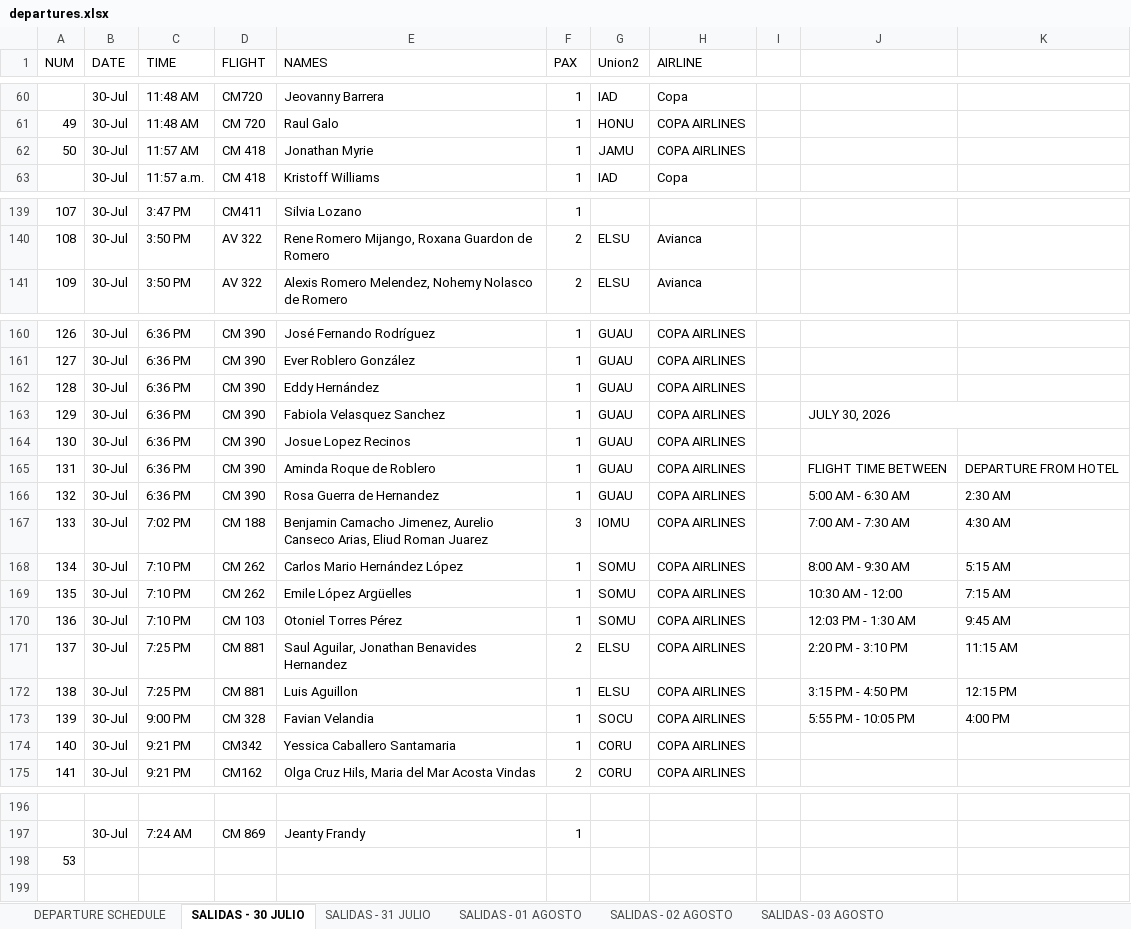
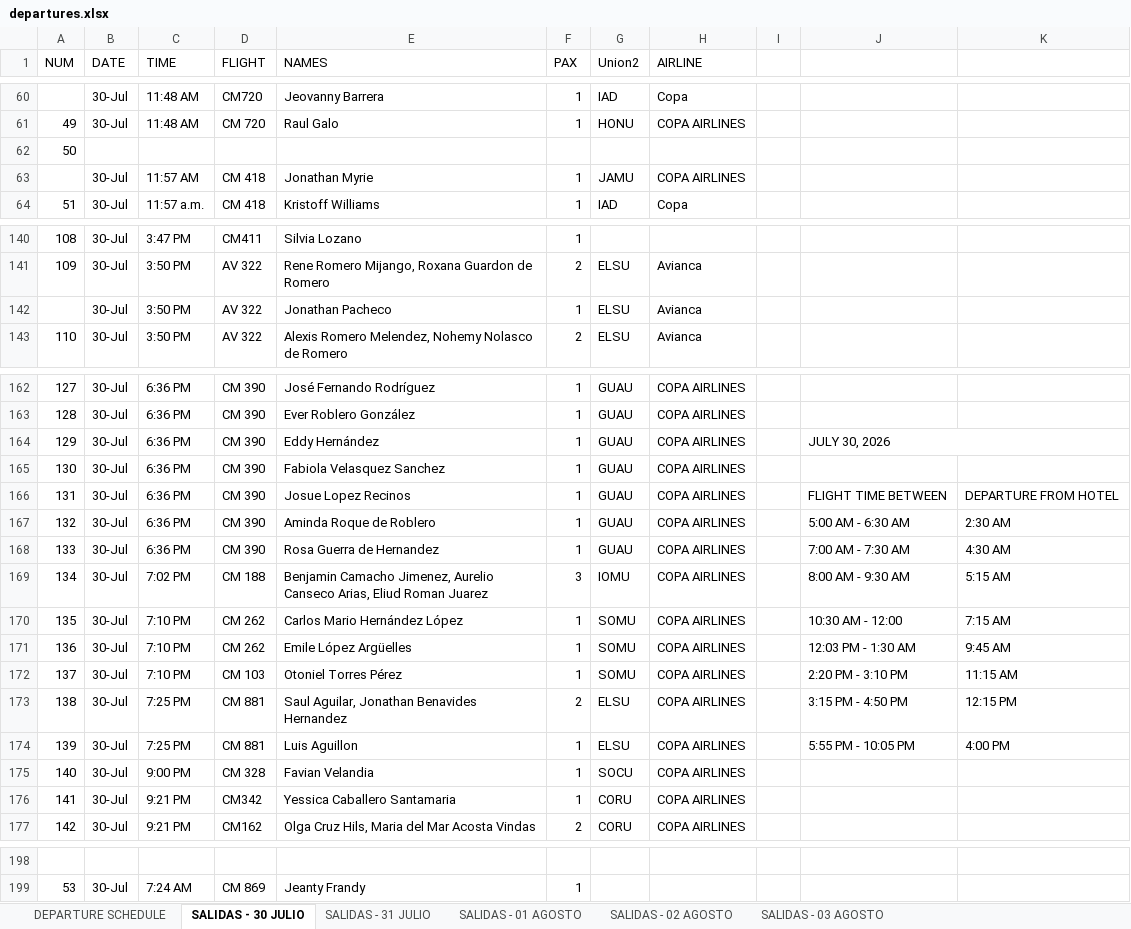
Before and after one commit to mrjromero/ITS, an Excel workbook: departures.xlsx, sheet SALIDAS - 30 JULIO, drawn as a sheet; only a part is shown, gaps mark what is left out; values as stored, in another font and other column widths than the file's, no cell formats; charts and pictures and table styles not drawn; removed rows and columns are numbered as before the commit, all else as after; the diff names each change by its address in the sheet, - before the commit and + after, or states it on an @@ line.

Commit message:
Add files via upload

```diff
--- a/departures.xlsx (sheet SALIDAS - 30 JULIO)
+++ b/departures.xlsx (sheet SALIDAS - 30 JULIO)
@@ row 198 moved to row 62: 50 @@
@@ column A (NUM) renumbered between rows 63 and 199 @@
+row 142:  | 30-Jul | 3:50 PM | AV 322 | Jonathan Pacheco | 1 | ELSU | Avianca
-J164: (empty)
+J164: JULY 30, 2026
+J164:K164 merged
-J165: JULY 30, 2026
+J165: (empty)
-J163:K163 merged
-J166: (empty)
+J166: FLIGHT TIME BETWEEN
-K166: (empty)
+K166: DEPARTURE FROM HOTEL
-J167: FLIGHT TIME BETWEEN
+J167: 5:00 AM - 6:30 AM
-K167: DEPARTURE FROM HOTEL
+K167: 2:30 AM
-J168: 5:00 AM - 6:30 AM
+J168: 7:00 AM - 7:30 AM
-K168: 2:30 AM
+K168: 4:30 AM
-J169: 7:00 AM - 7:30 AM
+J169: 8:00 AM - 9:30 AM
-K169: 4:30 AM
+K169: 5:15 AM
-J170: 8:00 AM - 9:30 AM
+J170: 10:30 AM - 12:00
-K170: 5:15 AM
+K170: 7:15 AM
-J171: 10:30 AM - 12:00
+J171: 12:03 PM - 1:30 AM
-K171: 7:15 AM
+K171: 9:45 AM
-J172: 12:03 PM - 1:30 AM
+J172: 2:20 PM - 3:10 PM
-K172: 9:45 AM
+K172: 11:15 AM
-J173: 2:20 PM - 3:10 PM
+J173: 3:15 PM - 4:50 PM
-K173: 11:15 AM
+K173: 12:15 PM
-J174: 3:15 PM - 4:50 PM
+J174: 5:55 PM - 10:05 PM
-K174: 12:15 PM
+K174: 4:00 PM
-J175: 5:55 PM - 10:05 PM
+J175: (empty)
-K175: 4:00 PM
+K175: (empty)
```
Also changed, not shown: sheet SALIDAS - 31 JULIO, cell formats.
